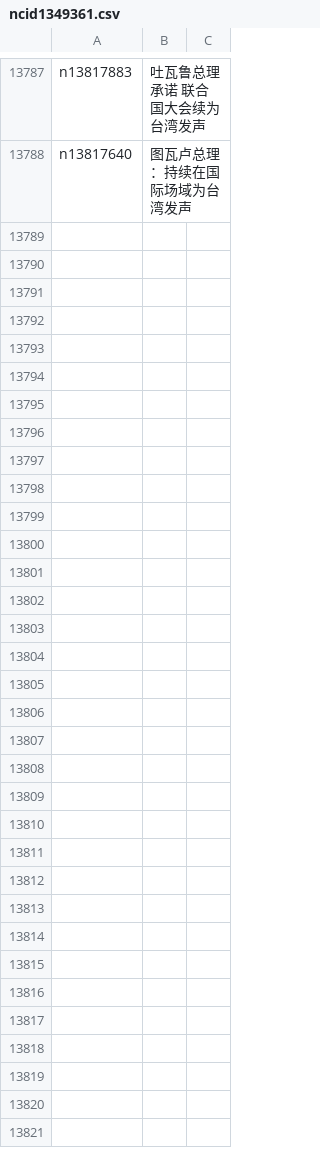
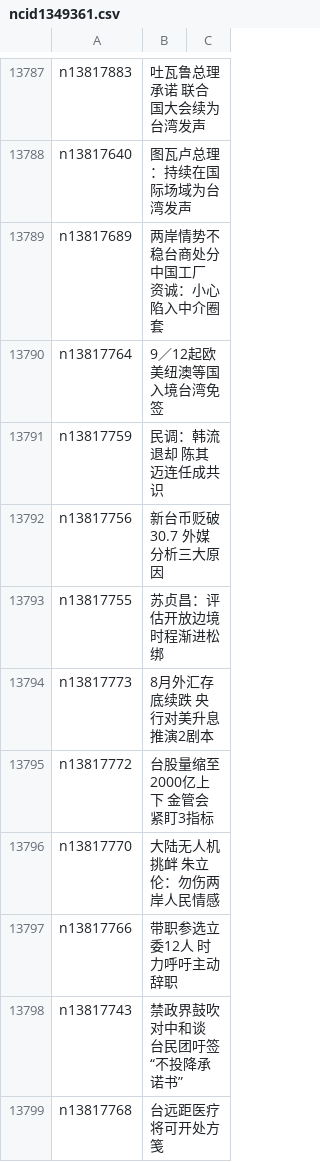
Before and after one commit to easy2view/epoch-news, a CSV file: indexes/ncid1349361.csv, drawn as a sheet; only a part is shown, gaps mark what is left out; the diff covers the shown part only.

```diff
--- a/indexes/ncid1349361.csv
+++ b/indexes/ncid1349361.csv
@@ -13788 +13788,12 @@ n13817883,吐瓦鲁总理承诺 联合国大会续为台湾发声
 n13817640,图瓦卢总理：持续在国际场域为台湾发声
+n13817689,两岸情势不稳台商处分中国工厂 资诚：小心陷入中介圈套
+n13817764,9／12起欧美纽澳等国入境台湾免签
+n13817759,民调：韩流退却 陈其迈连任成共识
+n13817756,新台币贬破30.7 外媒分析三大原因
+n13817755,苏贞昌：评估开放边境时程渐进松绑
+n13817773,8月外汇存底续跌 央行对美升息推演2剧本
+n13817772,台股量缩至2000亿上下 金管会紧盯3指标
+n13817770,大陆无人机挑衅 朱立伦：勿伤两岸人民情感
+n13817766,带职参选立委12人 时力呼吁主动辞职
+n13817743,禁政界鼓吹对中和谈 台民团吁签“不投降承诺书”
+n13817768,台远距医疗将可开处方笺
```
Also changed, not shown: 10 added rows elsewhere in this file, indexes/ncid1078159.csv, indexes/ncid1078160.csv, 51 other files.
